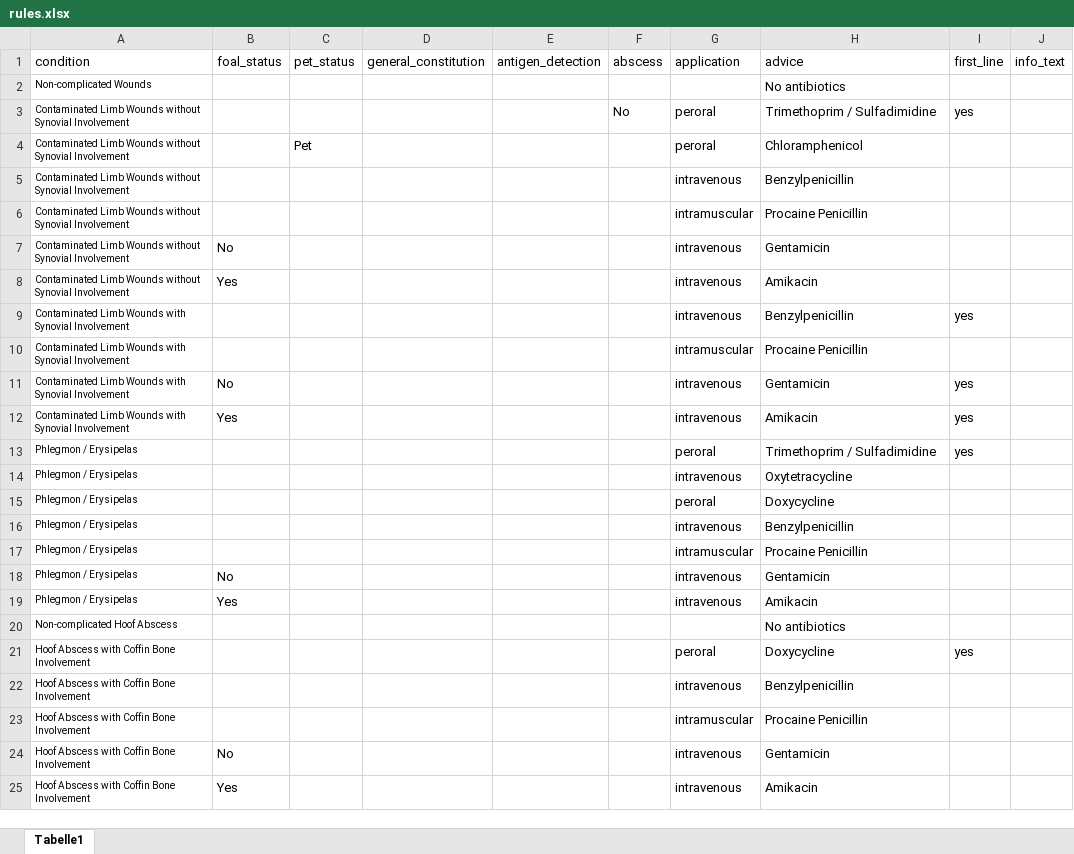
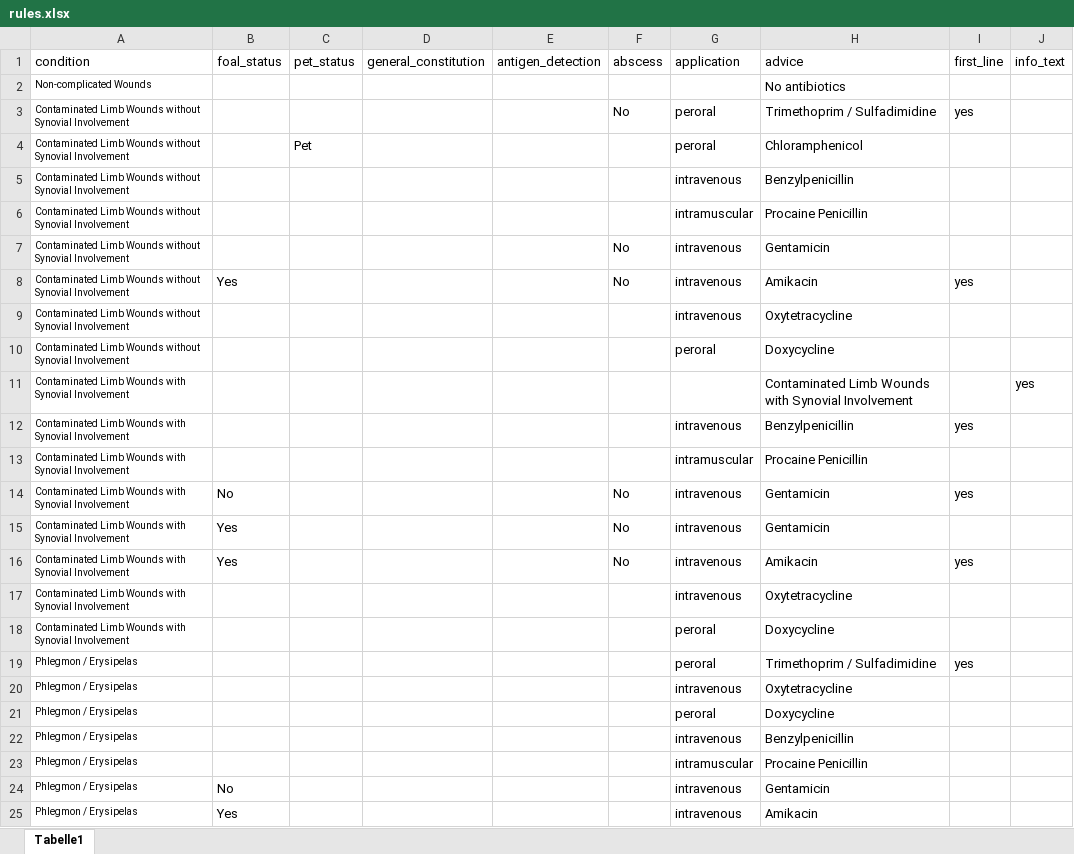
Before and after one commit to starshrimp/CDSS, an Excel workbook: rules.xlsx, sheet Tabelle1, drawn as a sheet; only a part is shown; the shorter side is filled out with more unchanged rows; values as stored, in another font and other column widths than the file's, no borders; conditional formats not drawn; addresses are those after the commit; the diff names each change by its address in the sheet, - before the commit and + after, or states it on an @@ line.

Commit message:
updated wound recommendations

```diff
--- a/rules.xlsx (sheet Tabelle1)
+++ b/rules.xlsx (sheet Tabelle1)
-B7 (foal_status): No
+B7 (foal_status): (empty)
-F7:F8 (abscess): (empty)
+F7:F8 (abscess): No
-I8 (first_line): (empty)
+I8 (first_line): yes
+row 9: Contaminated Limb Wounds without Synovial Involvement |  |  |  |  |  | intravenous | Oxytetracycline
+row 10: Contaminated Limb Wounds without Synovial Involvement |  |  |  |  |  | peroral | Doxycycline
+row 11: Contaminated Limb Wounds with Synovial Involvement |  |  |  |  |  |  | Contaminated Limb Wounds with Synovial Involvement |  | yes
-F14 (abscess): (empty)
+F14 (abscess): No
+row 15: Contaminated Limb Wounds with Synovial Involvement | Yes |  |  |  | No | intravenous | Gentamicin
-F16 (abscess): (empty)
+F16 (abscess): No
+row 17: Contaminated Limb Wounds with Synovial Involvement |  |  |  |  |  | intravenous | Oxytetracycline
+row 18: Contaminated Limb Wounds with Synovial Involvement |  |  |  |  |  | peroral | Doxycycline
```
Also changed, not shown: info_texts.xlsx.
